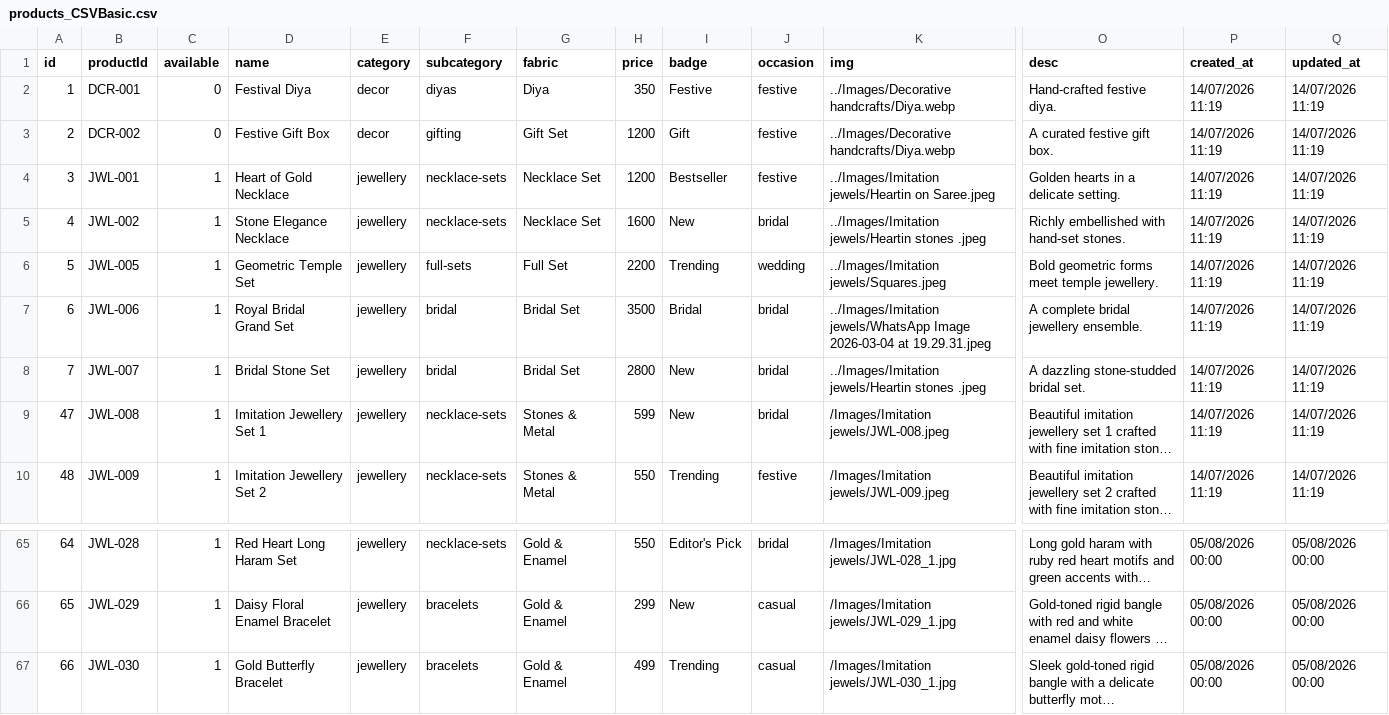
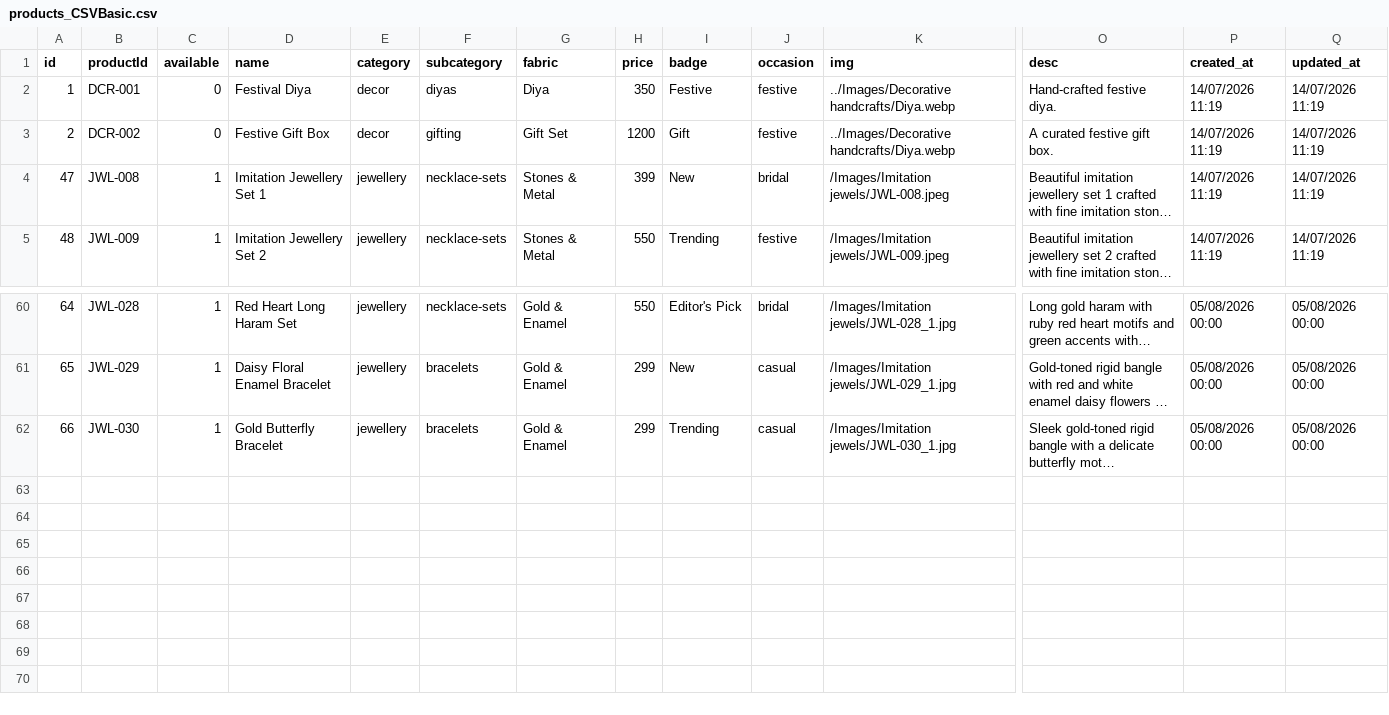
Before and after one commit to Joseph-Suresh/SissyTrendsIndia, a CSV file: products_CSVBasic.csv, drawn as a sheet; only a part is shown, gaps mark what is left out; long unchanged cells end in …; removed rows and columns are numbered as before the commit, all else as after; rows hold the shown columns only; the diff names each change by its address in the sheet, - before the commit and + after, or states it on an @@ line.

Commit message:
Add files via upload

```diff
--- a/products_CSVBasic.csv
+++ b/products_CSVBasic.csv
-row 4: 3 | JWL-001 | 1 | Heart of Gold Necklace | jewellery | necklace-sets | Necklace Set | 1200 | Bestseller | festive | ../Images/Imitation jewels/Heartin on Saree.jpeg | Golden hearts in a delicate setting. | 14/07/2026 11:19 | 14/07/2026 11:19
-row 5: 4 | JWL-002 | 1 | Stone Elegance Necklace | jewellery | necklace-sets | Necklace Set | 1600 | New | bridal | ../Images/Imitation jewels/Heartin stones .jpeg | Richly embellished with hand-set stones. | 14/07/2026 11:19 | 14/07/2026 11:19
-row 6: 5 | JWL-005 | 1 | Geometric Temple Set | jewellery | full-sets | Full Set | 2200 | Trending | wedding | ../Images/Imitation jewels/Squares.jpeg | Bold geometric forms meet temple jewellery. | 14/07/2026 11:19 | 14/07/2026 11:19
-row 7: 6 | JWL-006 | 1 | Royal Bridal Grand Set | jewellery | bridal | Bridal Set | 3500 | Bridal | bridal | ../Images/Imitation jewels/WhatsApp Image 2026-03-04 at 19.29.31.jpeg | A complete bridal jewellery ensemble. | 14/07/2026 11:19 | 14/07/2026 11:19
-row 8: 7 | JWL-007 | 1 | Bridal Stone Set | jewellery | bridal | Bridal Set | 2800 | New | bridal | ../Images/Imitation jewels/Heartin stones .jpeg | A dazzling stone-studded bridal set. | 14/07/2026 11:19 | 14/07/2026 11:19
-H4 (price): 599
+H4 (price): 399
-H62 (price): 499
+H62 (price): 299
```
